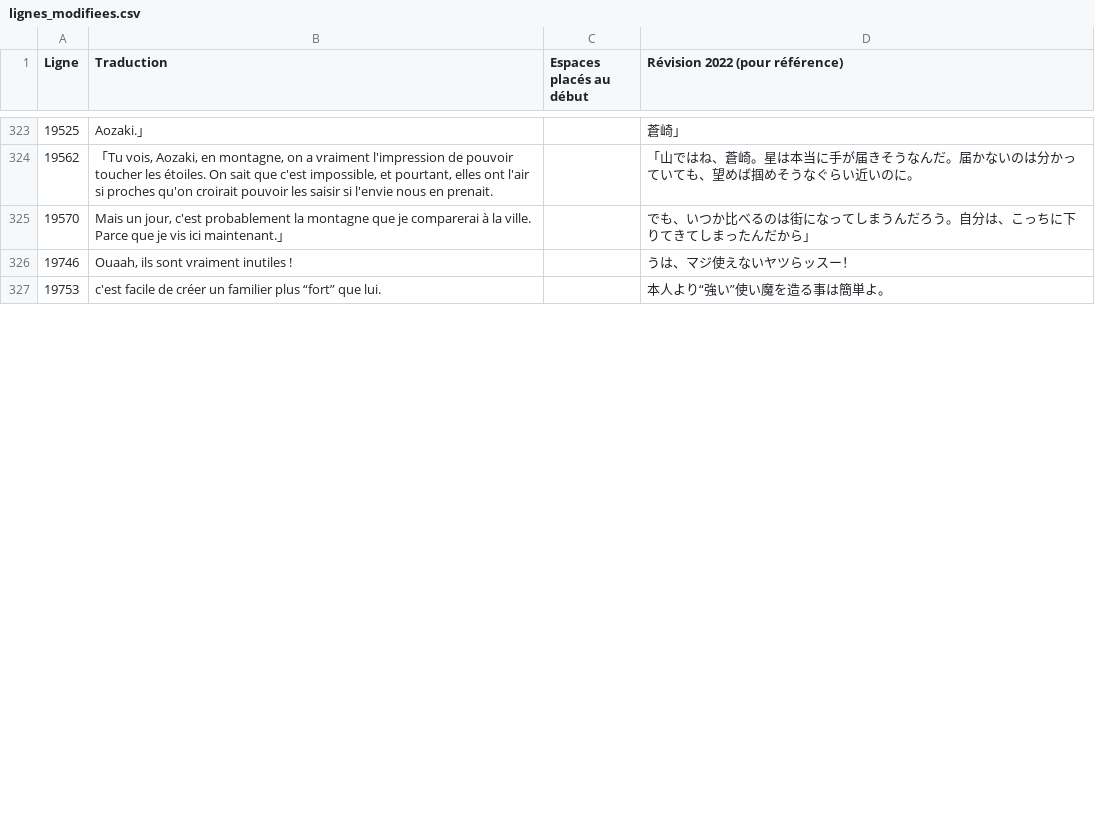
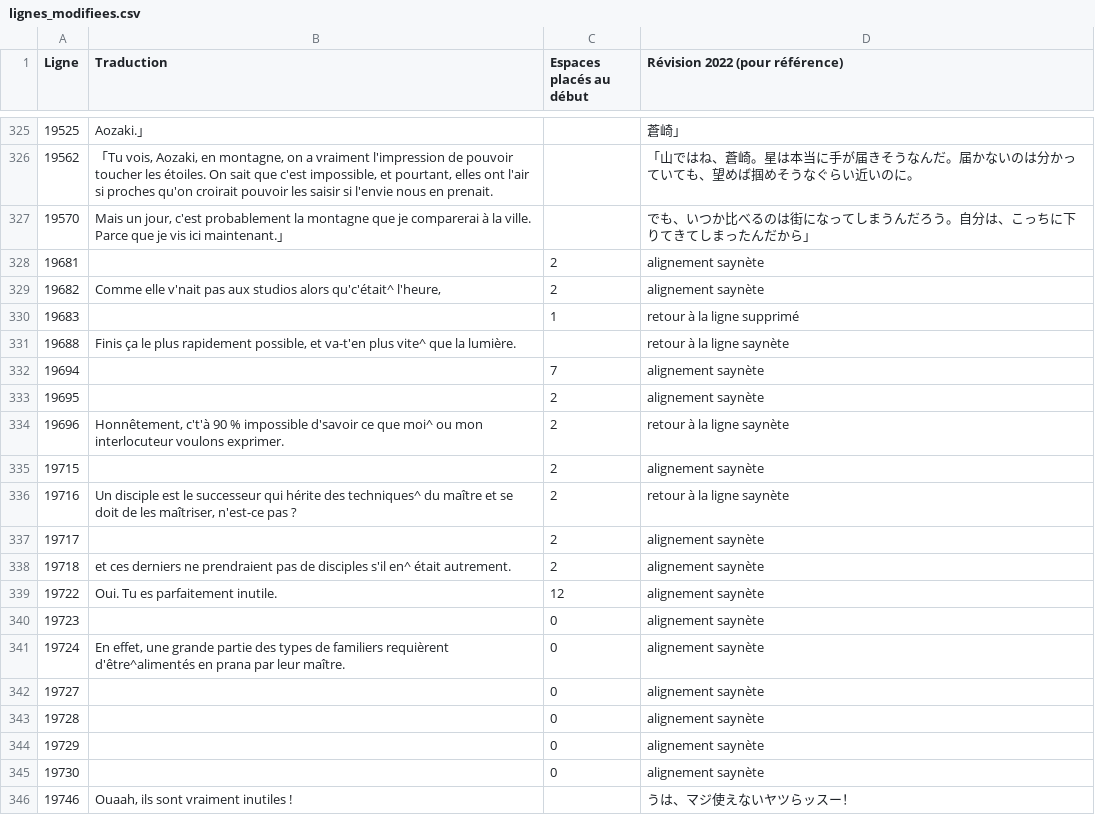
Before and after one commit to requinDr/mahoyo-insert-french, a CSV file: sources/lignes_modifiees.csv, drawn as a sheet; only a part is shown, gaps mark what is left out; the shorter side is filled out with more unchanged rows; the diff covers the shown part only.

Commit message:
Première saynète

```diff
--- a/sources/lignes_modifiees.csv
+++ b/sources/lignes_modifiees.csv
@@ -325,2 +327,20 @@ Ligne,Traduction,Espaces placés au début,Révision 2022 (pour référence)
 19570,"Mais un jour, c'est probablement la montagne que je comparerai à la ville. Parce que je vis ici maintenant.」",,でも、いつか比べるのは街になってしまうんだろう。自分は、こっちに下りてきてしまったんだから」
+19681,,2,alignement saynète
+19682,"Comme elle v'nait pas aux studios alors qu'c'était^  l'heure,",2,alignement saynète
+19683,,1,retour à la ligne supprimé
+19688,"Finis ça le plus rapidement possible, et va-t'en plus vite^  que la lumière.",,retour à la ligne saynète
+19694,,7,alignement saynète
+19695,,2,alignement saynète
+19696,"Honnêtement, c't'à 90 % impossible d'savoir ce que moi^  ou mon interlocuteur voulons exprimer.",2,retour à la ligne saynète
+19715,,2,alignement saynète
+19716,"Un disciple est le successeur qui hérite des techniques^  du maître et se doit de les maîtriser, n'est-ce pas ?",2,retour à la ligne saynète
+19717,,2,alignement saynète
+19718,et ces derniers ne prendraient pas de disciples s'il en^  était autrement.,2,alignement saynète
+19722,Oui. Tu es parfaitement inutile.,12,alignement saynète
+19723,,0,alignement saynète
+19724,"En effet, une grande partie des types de familiers requièrent d'être^alimentés en prana par leur maître.",0,alignement saynète
+19727,,0,alignement saynète
+19728,,0,alignement saynète
+19729,,0,alignement saynète
+19730,,0,alignement saynète
 19746,"Ouaah, ils sont vraiment inutiles !",,うは、マジ使えないヤツらッスー！
```
Also changed, not shown: 20 added rows and 4 edited cells elsewhere in this file, 3 other files.
